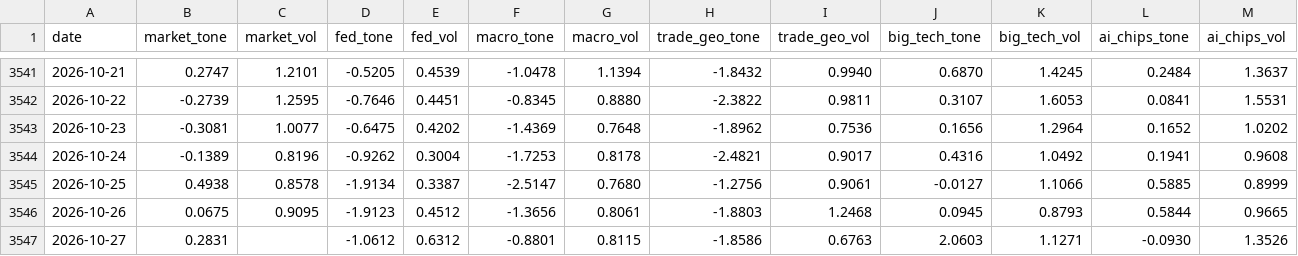
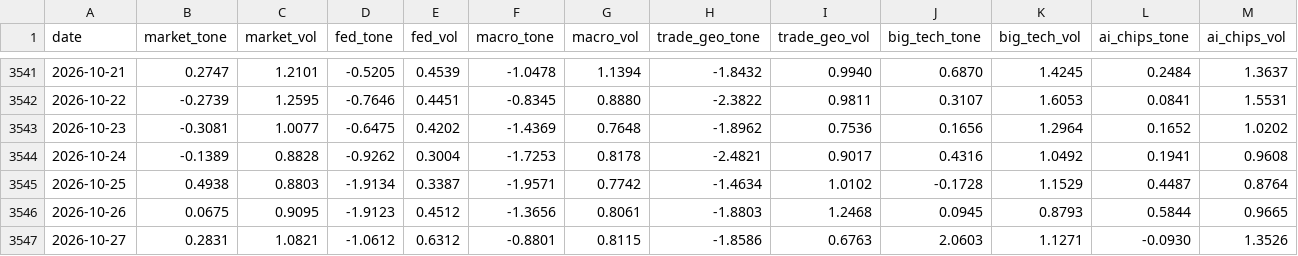
Before and after one commit to therbn12/nas100-data-relay, a CSV file: data/gdelt_daily.csv, drawn as a sheet; only a part is shown, gaps mark what is left out.

Commit message:
data refresh 2026-10-28T14:09:27Z

```diff
--- a/data/gdelt_daily.csv
+++ b/data/gdelt_daily.csv
@@ -3543,5 +3543,5 @@ date,market_tone,market_vol,fed_tone,fed_vol,macro_tone,macro_vol,trade_geo_tone
 2026-10-23,-0.3081,1.0077,-0.6475,0.4202,-1.4369,0.7648,-1.8962,0.7536,0.1656,1.2964,0.1652,1.0202
-2026-10-24,-0.1389,0.8196,-0.9262,0.3004,-1.7253,0.8178,-2.4821,0.9017,0.4316,1.0492,0.1941,0.9608
-2026-10-25,0.4938,0.8578,-1.9134,0.3387,-2.5147,0.7680,-1.2756,0.9061,-0.0127,1.1066,0.5885,0.8999
+2026-10-24,-0.1389,0.8828,-0.9262,0.3004,-1.7253,0.8178,-2.4821,0.9017,0.4316,1.0492,0.1941,0.9608
+2026-10-25,0.4938,0.8803,-1.9134,0.3387,-1.9571,0.7742,-1.4634,1.0102,-0.1728,1.1529,0.4487,0.8764
 2026-10-26,0.0675,0.9095,-1.9123,0.4512,-1.3656,0.8061,-1.8803,1.2468,0.0945,0.8793,0.5844,0.9665
-2026-10-27,0.2831,,-1.0612,0.6312,-0.8801,0.8115,-1.8586,0.6763,2.0603,1.1271,-0.0930,1.3526
+2026-10-27,0.2831,1.0821,-1.0612,0.6312,-0.8801,0.8115,-1.8586,0.6763,2.0603,1.1271,-0.0930,1.3526
```
